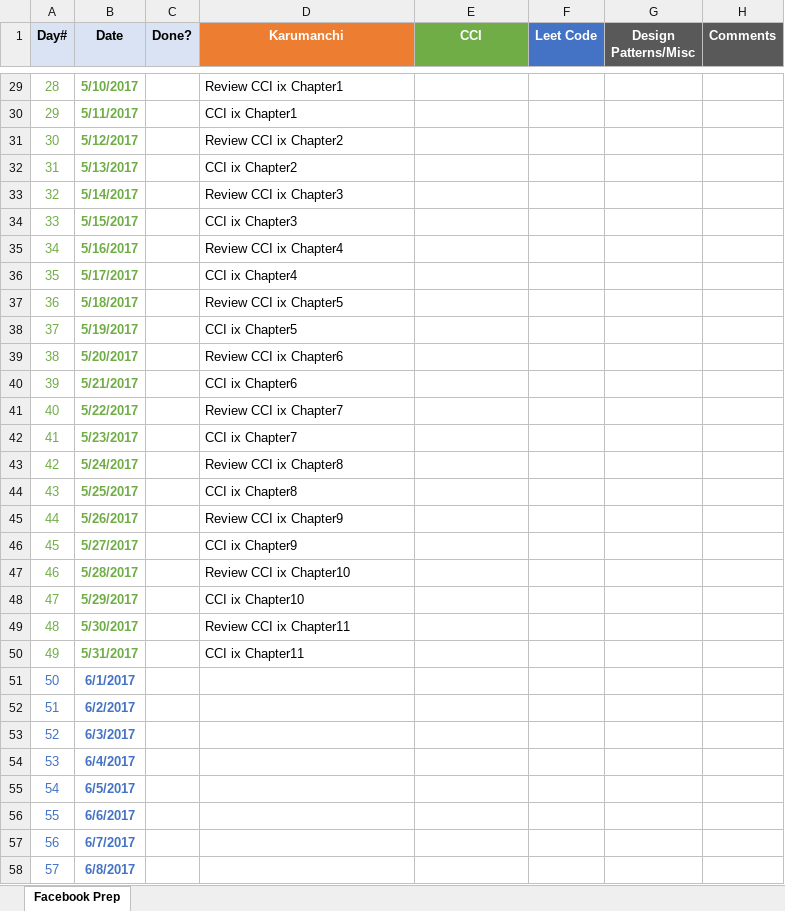
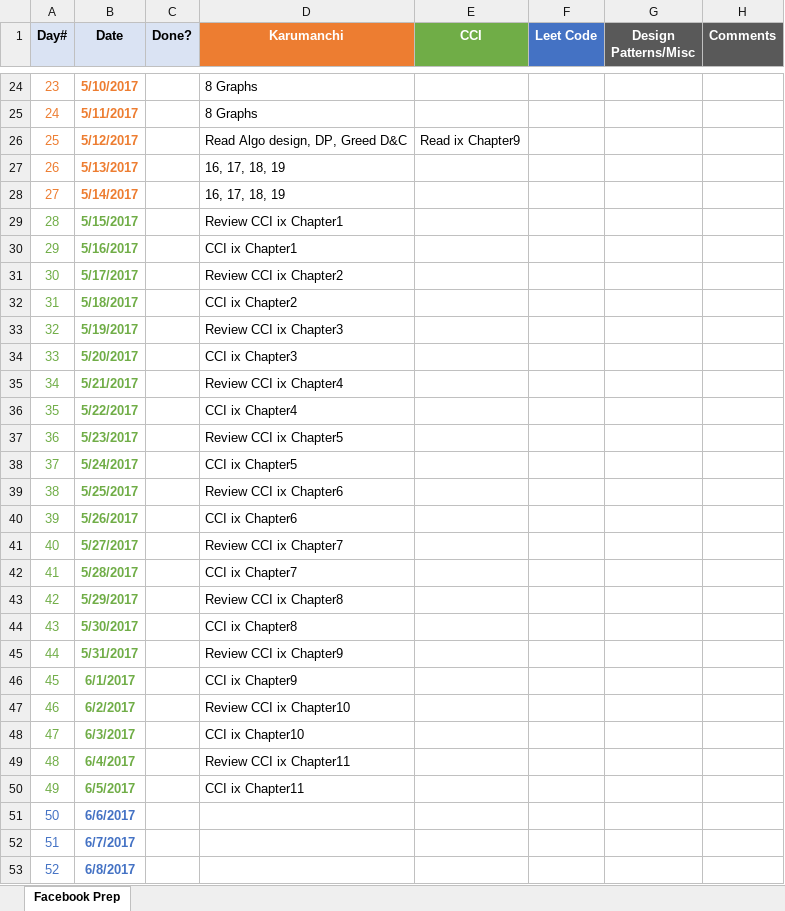
Before and after one commit to vav8085/Fantastica, an Excel workbook: src/Progress.xlsx, sheet Facebook Prep, drawn as a sheet; only a part is shown, gaps mark what is left out; values as stored, in another font and other column widths than the file's, no borders; addresses are those after the commit; the diff covers the shown part only; the diff names each change by its address in the sheet, - before the commit and + after, or states it on an @@ line.

Commit message:
Restarting

```diff
--- a/src/Progress.xlsx (sheet Facebook Prep)
+++ b/src/Progress.xlsx (sheet Facebook Prep)
@@ column A (Day#) renumbered from row 2 down @@
-A24:B28 text colour: #70AD47
+A24:B28 text colour: #ED7D31
-D24 (Karumanchi): Review CCI ix Chapter1
+D24 (Karumanchi): 8 Graphs
-D25 (Karumanchi): CCI ix Chapter1
+D25 (Karumanchi): 8 Graphs
-D26 (Karumanchi): Review CCI ix Chapter2
+D26 (Karumanchi): Read Algo design, DP, Greed D&C
-E26 (CCI): (empty)
+E26 (CCI): Read ix Chapter9
-D27 (Karumanchi): CCI ix Chapter2
+D27 (Karumanchi): 16, 17, 18, 19
-D28 (Karumanchi): Review CCI ix Chapter3
+D28 (Karumanchi): 16, 17, 18, 19
-D29 (Karumanchi): CCI ix Chapter3
+D29 (Karumanchi): Review CCI ix Chapter1
-D30 (Karumanchi): Review CCI ix Chapter4
+D30 (Karumanchi): CCI ix Chapter1
-D31 (Karumanchi): CCI ix Chapter4
+D31 (Karumanchi): Review CCI ix Chapter2
-D32 (Karumanchi): Review CCI ix Chapter5
+D32 (Karumanchi): CCI ix Chapter2
-D33 (Karumanchi): CCI ix Chapter5
+D33 (Karumanchi): Review CCI ix Chapter3
-D34 (Karumanchi): Review CCI ix Chapter6
+D34 (Karumanchi): CCI ix Chapter3
-D35 (Karumanchi): CCI ix Chapter6
+D35 (Karumanchi): Review CCI ix Chapter4
-D36 (Karumanchi): Review CCI ix Chapter7
+D36 (Karumanchi): CCI ix Chapter4
-D37 (Karumanchi): CCI ix Chapter7
+D37 (Karumanchi): Review CCI ix Chapter5
-D38 (Karumanchi): Review CCI ix Chapter8
+D38 (Karumanchi): CCI ix Chapter5
-D39 (Karumanchi): CCI ix Chapter8
+D39 (Karumanchi): Review CCI ix Chapter6
-D40 (Karumanchi): Review CCI ix Chapter9
+D40 (Karumanchi): CCI ix Chapter6
-D41 (Karumanchi): CCI ix Chapter9
+D41 (Karumanchi): Review CCI ix Chapter7
-D42 (Karumanchi): Review CCI ix Chapter10
+D42 (Karumanchi): CCI ix Chapter7
-D43 (Karumanchi): CCI ix Chapter10
+D43 (Karumanchi): Review CCI ix Chapter8
-D44 (Karumanchi): Review CCI ix Chapter11
+D44 (Karumanchi): CCI ix Chapter8
-D45 (Karumanchi): CCI ix Chapter11
+D45 (Karumanchi): Review CCI ix Chapter9
-A46:B50 text colour: #4472C4
+A46:B50 text colour: #70AD47
-D46 (Karumanchi): (empty)
+D46 (Karumanchi): CCI ix Chapter9
-D47 (Karumanchi): (empty)
+D47 (Karumanchi): Review CCI ix Chapter10
-D48 (Karumanchi): (empty)
+D48 (Karumanchi): CCI ix Chapter10
-D49 (Karumanchi): (empty)
+D49 (Karumanchi): Review CCI ix Chapter11
-D50 (Karumanchi): (empty)
+D50 (Karumanchi): CCI ix Chapter11
```
Also changed, not shown: 5 removed rows, 37 edited cells and cell formats elsewhere in this sheet.
